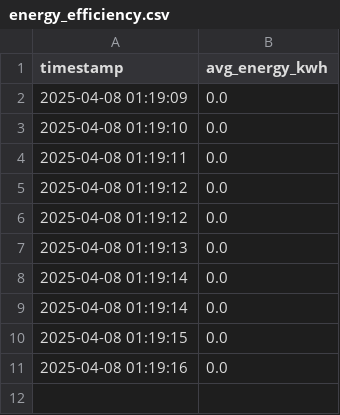
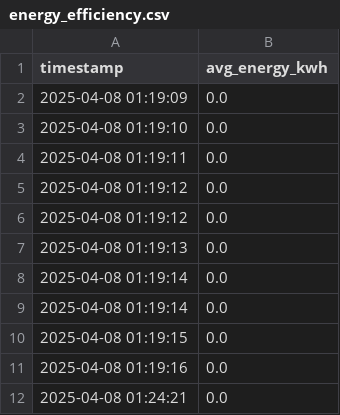
Before and after one commit to yishanlin22/electricfish, a CSV file: energy_efficiency.csv, drawn as a sheet; the diff names each change by its address in the sheet, - before the commit and + after, or states it on an @@ line.

Commit message:
Update energy efficiency.csv

```diff
--- a/energy_efficiency.csv
+++ b/energy_efficiency.csv
+row 12: 2025-04-08 01:24:21 | 0.0
```
